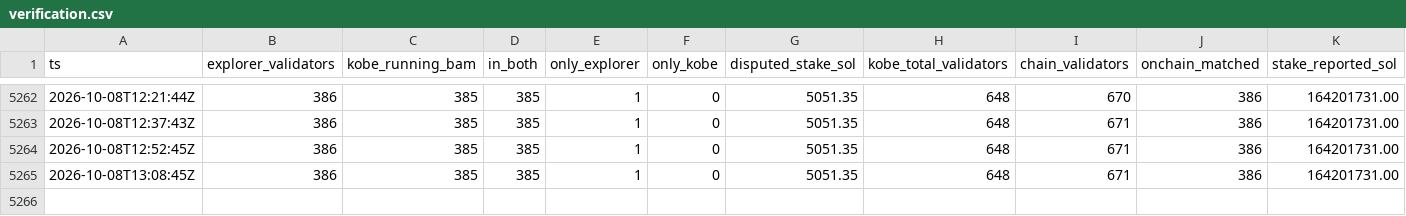
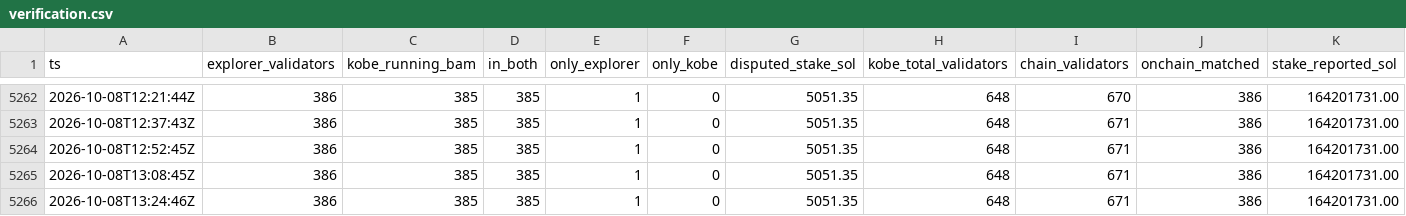
Before and after one commit to RYthaGOD/bamservatory-data, a CSV file: verification.csv, drawn as a sheet; only a part is shown, gaps mark what is left out; rows hold the shown columns only; the diff names each change by its address in the sheet, - before the commit and + after, or states it on an @@ line.

Commit message:
archive[primary]: manifest update

```diff
--- a/verification.csv
+++ b/verification.csv
+row 5266: 2026-10-08T13:24:46Z | 386 | 385 | 385 | 1 | 0 | 5051.35 | 648 | 671 | 386 | 164201731.00
```
